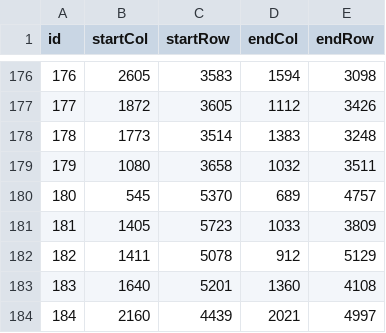
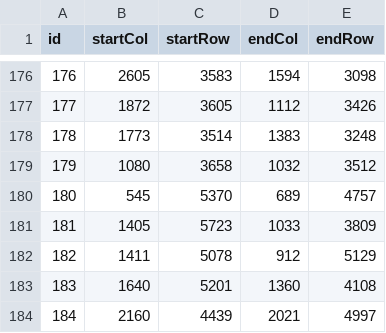
Before and after one commit to juozasg/condem-sheds, a CSV file: rivers-d8-col-row.csv, drawn as a sheet; only a part is shown, gaps mark what is left out.

```diff
--- a/rivers-d8-col-row.csv
+++ b/rivers-d8-col-row.csv
@@ -178,3 +178,3 @@ id,startCol,startRow,endCol,endRow
 178,1773,3514,1383,3248
-179,1080,3658,1032,3511
+179,1080,3658,1032,3512
 180,545,5370,689,4757
```
Also changed, not shown: 2 other files.
